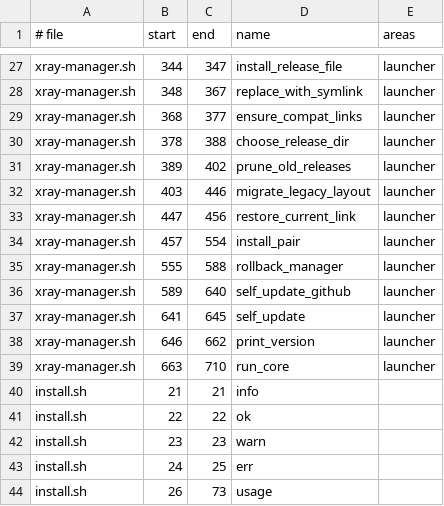
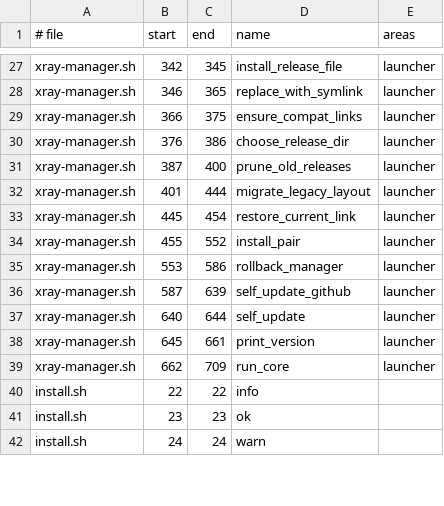
Before and after one commit to xinian5216/xray-manager, a TSV file: docs/ai/core-symbols.tsv, drawn as a sheet; only a part is shown, gaps mark what is left out; removed rows and columns are numbered as before the commit, all else as after; the diff covers the shown part only; the diff names each change by its address in the sheet, - before the commit and + after, or states it on an @@ line.

```diff
--- a/docs/ai/core-symbols.tsv
+++ b/docs/ai/core-symbols.tsv
-B27 (start): 344
+B27 (start): 342
-C27 (end): 347
+C27 (end): 345
-B28 (start): 348
+B28 (start): 346
-C28 (end): 367
+C28 (end): 365
-B29 (start): 368
+B29 (start): 366
-C29 (end): 377
+C29 (end): 375
-B30 (start): 378
+B30 (start): 376
-C30 (end): 388
+C30 (end): 386
-B31 (start): 389
+B31 (start): 387
-C31 (end): 402
+C31 (end): 400
-B32 (start): 403
+B32 (start): 401
-C32 (end): 446
+C32 (end): 444
-B33 (start): 447
+B33 (start): 445
-C33 (end): 456
+C33 (end): 454
-B34 (start): 457
+B34 (start): 455
-C34 (end): 554
+C34 (end): 552
-B35 (start): 555
+B35 (start): 553
-C35 (end): 588
+C35 (end): 586
-B36 (start): 589
+B36 (start): 587
-C36 (end): 640
+C36 (end): 639
-B37 (start): 641
+B37 (start): 640
-C37 (end): 645
+C37 (end): 644
-B38 (start): 646
+B38 (start): 645
-C38 (end): 662
+C38 (end): 661
-B39 (start): 663
+B39 (start): 662
-C39 (end): 710
+C39 (end): 709
-row 40: install.sh | 21 | 21 | info
-D40 (name): ok
+D40 (name): info
-D41 (name): warn
+D41 (name): ok
-C42 (end): 25
+C42 (end): 24
-D42 (name): err
+D42 (name): warn
-row 44: install.sh | 26 | 73 | usage
```
Also changed, not shown: 10 added rows, 9 removed rows and 31 edited cells elsewhere in this file, 23 other files.
